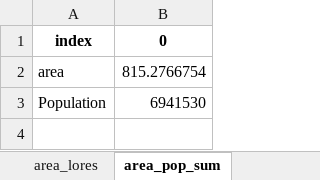
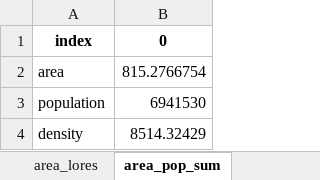
Before and after one commit to peterberr/sufficcs_mobility, an Excel workbook: outputs/density_geounits/summary_stats_Paris.xlsx, sheet area_pop_sum, drawn as a sheet; values as stored, in another font and other column widths than the file's, no borders; the diff names each change by its address in the sheet, - before the commit and + after, or states it on an @@ line.

```diff
--- a/outputs/density_geounits/summary_stats_Paris.xlsx (sheet area_pop_sum)
+++ b/outputs/density_geounits/summary_stats_Paris.xlsx (sheet area_pop_sum)
-A3: Population
+A3: population
+row 4: density | 8514.32429
```
Also changed, not shown: outputs/density_geounits/summary_stats_Clermont.xlsx, outputs/density_geounits/summary_stats_Dijon.xlsx, 32 other files.
